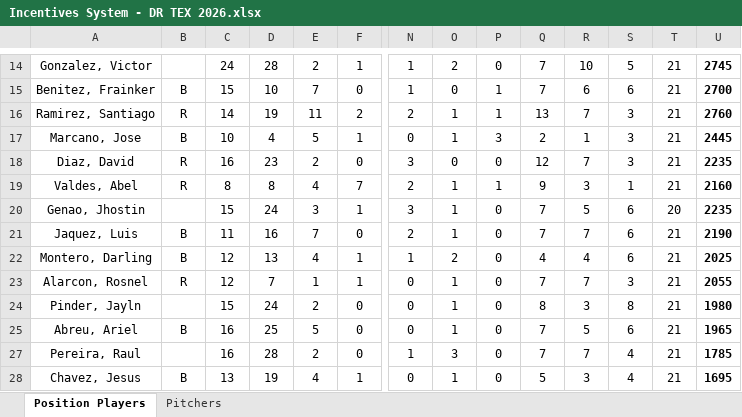
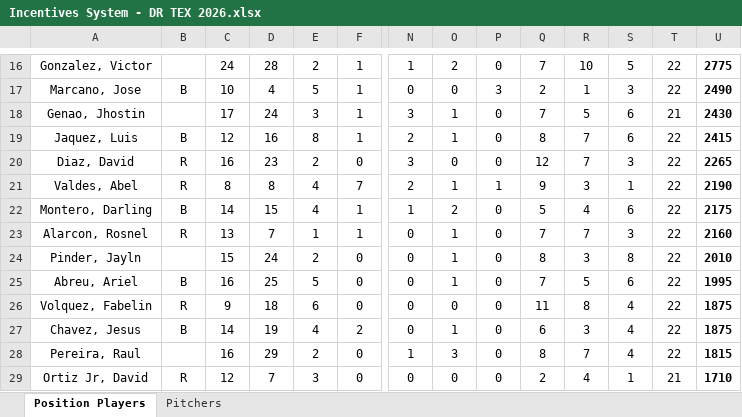
Before and after one commit to AlfredoGIIB/rangers-incentive-league, an Excel workbook: Incentives System - DR TEX 2026.xlsx, sheet Position Players, drawn as a sheet; only a part is shown, gaps mark what is left out; values as stored, in another font and other column widths than the file's, no borders; charts and pictures and conditional formats not drawn; removed rows and columns are numbered as before the commit, all else as after; rows hold the shown columns only; the diff covers the shown part only; the diff names each change by its address in the sheet, - before the commit and + after, or states it on an @@ line.

```diff
--- a/Incentives System - DR TEX 2026.xlsx (sheet Position Players)
+++ b/Incentives System - DR TEX 2026.xlsx (sheet Position Players)
-T16: 21
+T16: 22
-U16: 2745
+U16: 2775
-row 15: Benitez, Frainker | B | 15 | 10 | 7 | 0 | 1 | 0 | 1 | 7 | 6 | 6 | 21 | 2700
-row 16: Ramirez, Santiago | R | 14 | 19 | 11 | 2 | 2 | 1 | 1 | 13 | 7 | 3 | 21 | 2760
-O17: 1
+O17: 0
-T17: 21
+T17: 22
-U17: 2445
+U17: 2490
+row 18: Genao, Jhostin | R | 17 | 24 | 3 | 1 | 3 | 1 | 0 | 7 | 5 | 6 | 21 | 2430
+row 19: Jaquez, Luis | B | 12 | 16 | 8 | 1 | 2 | 1 | 0 | 8 | 7 | 6 | 22 | 2415
-T20:T21: 21
+T20:T21: 22
-U20: 2235
+U20: 2265
-U21: 2160
+U21: 2190
-row 20: Genao, Jhostin | R | 15 | 24 | 3 | 1 | 3 | 1 | 0 | 7 | 5 | 6 | 20 | 2235
-row 21: Jaquez, Luis | B | 11 | 16 | 7 | 0 | 2 | 1 | 0 | 7 | 7 | 6 | 21 | 2190
-C22: 12
+C22: 14
-D22: 13
+D22: 15
-Q22: 4
+Q22: 5
-T22:T25: 21
+T22:T25: 22
-U22: 2025
+U22: 2175
-C23: 12
+C23: 13
-U23: 2055
+U23: 2160
-U24: 1980
+U24: 2010
-U25: 1965
+U25: 1995
+row 26: Volquez, Fabelin | R | 9 | 18 | 6 | 0 | 0 | 0 | 0 | 11 | 8 | 4 | 22 | 1875
+row 27: Chavez, Jesus | B | 14 | 19 | 4 | 2 | 0 | 1 | 0 | 6 | 3 | 4 | 22 | 1875
-D28: 28
+D28: 29
-Q28: 7
+Q28: 8
-T28: 21
+T28: 22
-U28: 1785
+U28: 1815
-row 28: Chavez, Jesus | B | 13 | 19 | 4 | 1 | 0 | 1 | 0 | 5 | 3 | 4 | 21 | 1695
+row 29: Ortiz Jr, David | R | 12 | 7 | 3 | 0 | 0 | 0 | 0 | 2 | 4 | 1 | 21 | 1710
```
Also changed, not shown: 9 added rows, 3 removed rows and 35 edited cells elsewhere in this sheet, sheet Pitchers, hidden cells.
